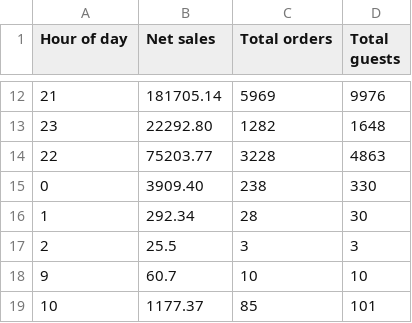
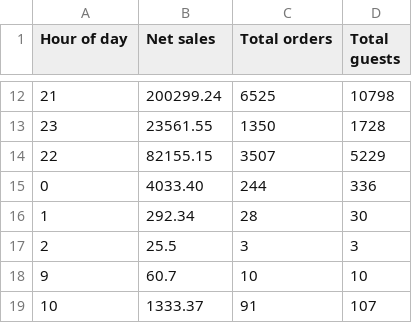
Before and after one commit to BHERRIN7/brassstap-data, a CSV file: data/Time of day (totals).csv, drawn as a sheet; only a part is shown, gaps mark what is left out; the diff covers the shown part only.

Commit message:
Update Time of day (totals).csv — 2026-10-30

```diff
--- a/data/Time of day (totals).csv
+++ b/data/Time of day (totals).csv
@@ -12,5 +12,5 @@ Hour of day,Net sales,Total orders,Total guests
-21,181705.14,5969,9976
-23,22292.80,1282,1648
-22,75203.77,3228,4863
-0,3909.40,238,330
+21,200299.24,6525,10798
+23,23561.55,1350,1728
+22,82155.15,3507,5229
+0,4033.40,244,336
 1,292.34,28,30
@@ -18,2 +18,2 @@ Hour of day,Net sales,Total orders,Total guests
 9,60.7,10,10
-10,1177.37,85,101
+10,1333.37,91,107
```
Also changed, not shown: 30 edited cells elsewhere in this file.
